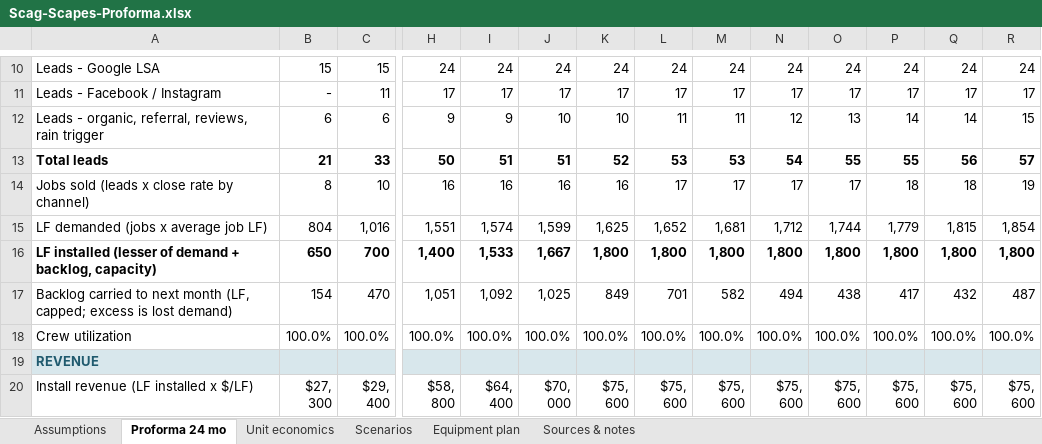
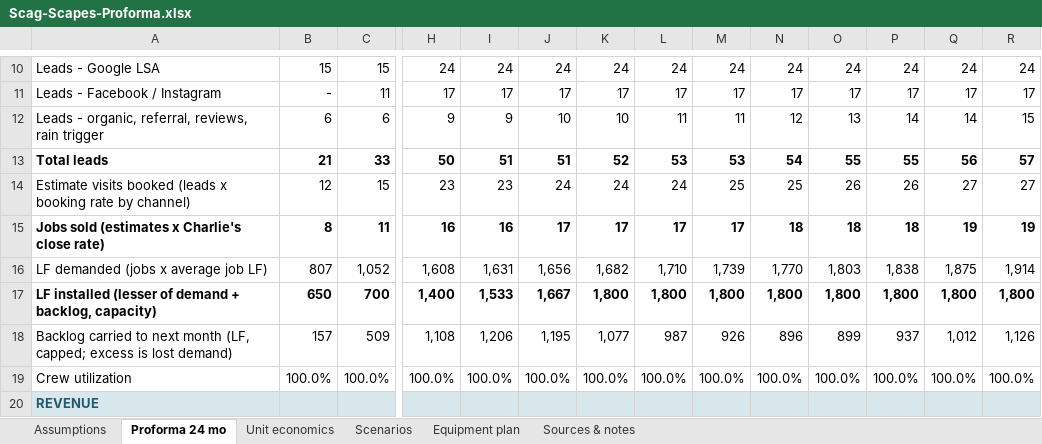
Before and after one commit to nedpearson/ScagScapes, an Excel workbook: docs/Scag-Scapes-Proforma.xlsx, sheet Proforma 24 mo, drawn as a sheet; only a part is shown, gaps mark what is left out; the shorter side is filled out with more unchanged rows; values as stored, in another font and other column widths than the file's, no borders; removed rows and columns are numbered as before the commit, all else as after; rows hold the shown columns only; the diff covers the shown part only; the diff names each change by its address in the sheet, - before the commit and + after, or states it on an @@ line.

```diff
--- a/docs/Scag-Scapes-Proforma.xlsx (sheet Proforma 24 mo)
+++ b/docs/Scag-Scapes-Proforma.xlsx (sheet Proforma 24 mo)
-row 14: Jobs sold (leads x close rate by channel) | 8 | 10 | 16 | 16 | 16 | 16 | 17 | 17 | 17 | 17 | 18 | 18 | 19
-row 15: LF demanded (jobs x average job LF) | 804 | 1,016 | 1,551 | 1,574 | 1,599 | 1,625 | 1,652 | 1,681 | 1,712 | 1,744 | 1,779 | 1,815 | 1,854
+row 14: Estimate visits booked (leads x booking rate by channel) | 12 | 15 | 23 | 23 | 24 | 24 | 24 | 25 | 25 | 26 | 26 | 27 | 27
+row 15: Jobs sold (estimates x Charlie's close rate) | 8 | 11 | 16 | 16 | 17 | 17 | 17 | 17 | 18 | 18 | 18 | 19 | 19
+row 16: LF demanded (jobs x average job LF) | 807 | 1,052 | 1,608 | 1,631 | 1,656 | 1,682 | 1,710 | 1,739 | 1,770 | 1,803 | 1,838 | 1,875 | 1,914
-B18: 154
+B18: 157
-C18: 470
+C18: 509
-H18: 1,051
+H18: 1,108
-I18: 1,092
+I18: 1,206
-J18: 1,025
+J18: 1,195
-K18: 849
+K18: 1,077
-L18: 701
+L18: 987
-M18: 582
+M18: 926
-N18: 494
+N18: 896
-O18: 438
+O18: 899
-P18: 417
+P18: 937
-Q18: 432
+Q18: 1,012
-R18: 487
+R18: 1,126
```
Also changed, not shown: 1 added row and 29 edited cells elsewhere in this sheet, sheet Assumptions, sheet Scenarios, formulas that keep their value, 1 other file.
